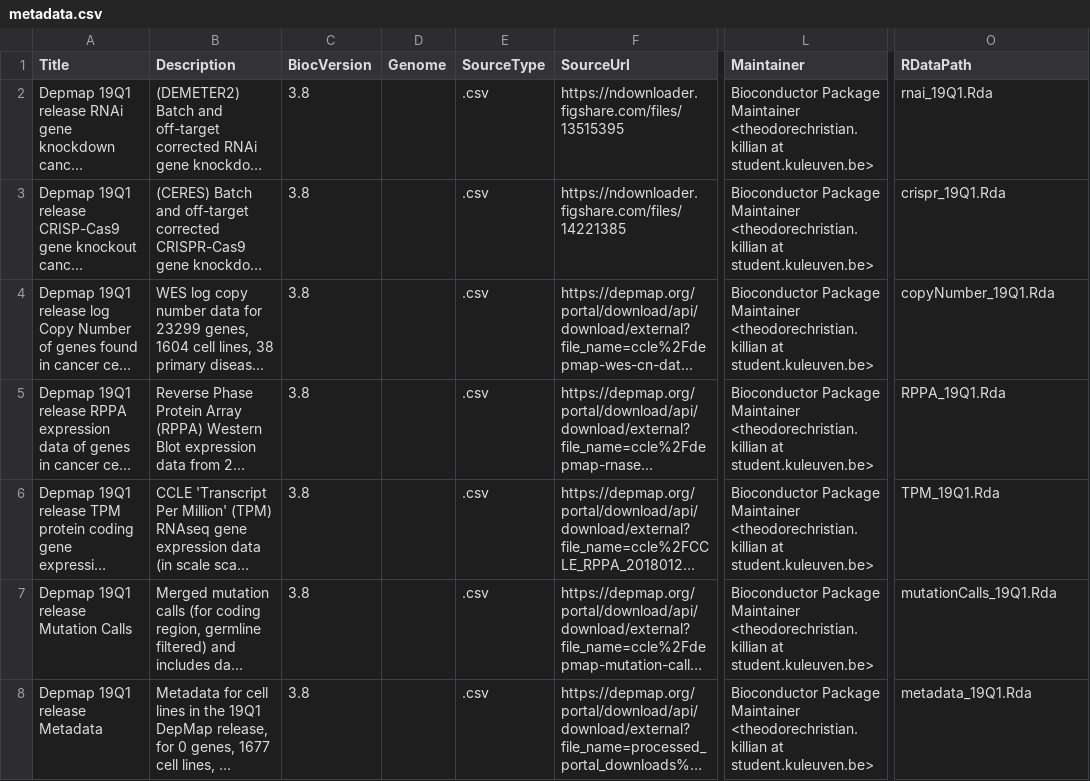
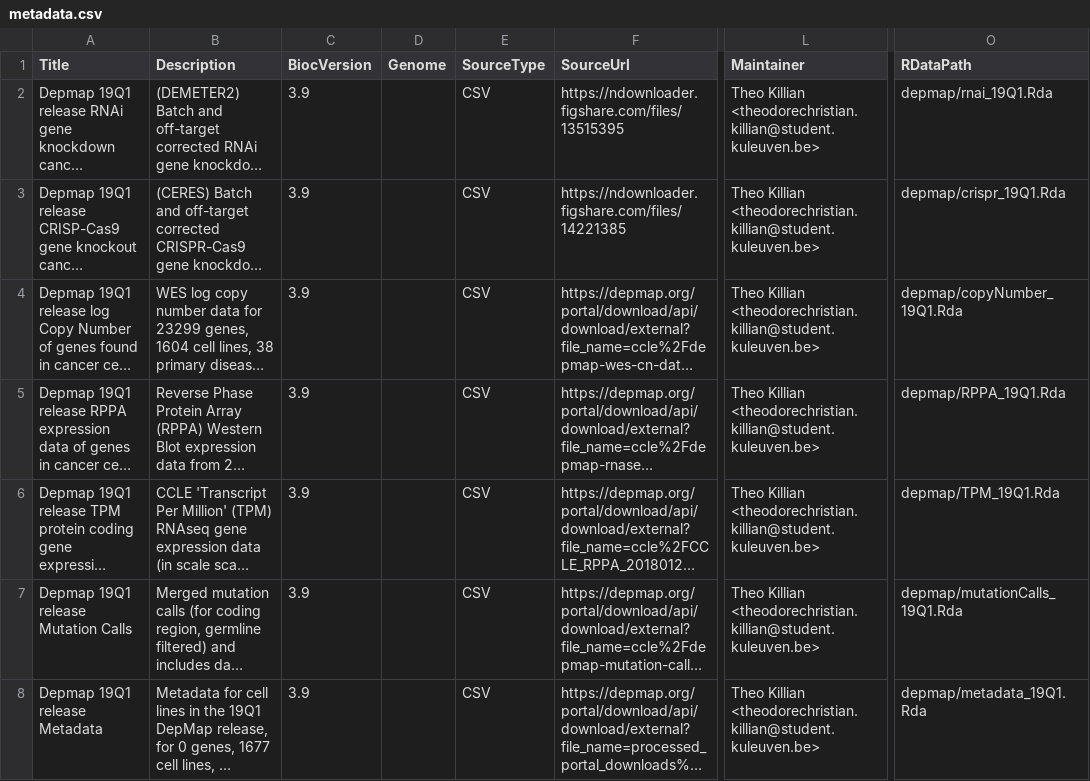
Before and after one commit to UCLouvain-CBIO/depmap, a CSV file: inst/extdata/metadata.csv, drawn as a sheet; only a part is shown, gaps mark what is left out; long unchanged cells end in …; the diff names each change by its address in the sheet, - before the commit and + after, or states it on an @@ line.

```diff
--- a/inst/extdata/metadata.csv
+++ b/inst/extdata/metadata.csv
-C2:C8 (BiocVersion): 3.8
+C2:C8 (BiocVersion): 3.9
-E2:E8 (SourceType): .csv
+E2:E8 (SourceType): CSV
-L2:L8 (Maintainer): Bioconductor Package Maintainer <theodorechristian.killian at student.kuleuven.be>
+L2:L8 (Maintainer): Theo Killian <theodorechristian.killian@student.kuleuven.be>
-O2 (RDataPath): rnai_19Q1.Rda
+O2 (RDataPath): depmap/rnai_19Q1.Rda
-O3 (RDataPath): crispr_19Q1.Rda
+O3 (RDataPath): depmap/crispr_19Q1.Rda
-O4 (RDataPath): copyNumber_19Q1.Rda
+O4 (RDataPath): depmap/copyNumber_19Q1.Rda
-O5 (RDataPath): RPPA_19Q1.Rda
+O5 (RDataPath): depmap/RPPA_19Q1.Rda
-O6 (RDataPath): TPM_19Q1.Rda
+O6 (RDataPath): depmap/TPM_19Q1.Rda
-O7 (RDataPath): mutationCalls_19Q1.Rda
+O7 (RDataPath): depmap/mutationCalls_19Q1.Rda
-O8 (RDataPath): metadata_19Q1.Rda
+O8 (RDataPath): depmap/metadata_19Q1.Rda
```
Also changed, not shown: 2 other files.
